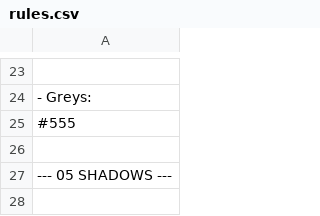
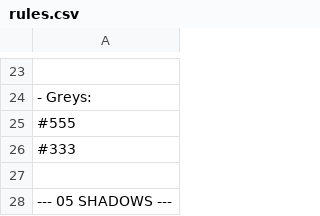
Before and after one commit to Charxol/bones_site, a CSV file: css/rules.csv, drawn as a sheet; only a part is shown, gaps mark what is left out; the shorter side is filled out with more unchanged rows; the diff names each change by its address in the sheet, - before the commit and + after, or states it on an @@ line.

```diff
--- a/css/rules.csv
+++ b/css/rules.csv
+row 26: #333
```
Also changed, not shown: 16 other files.
